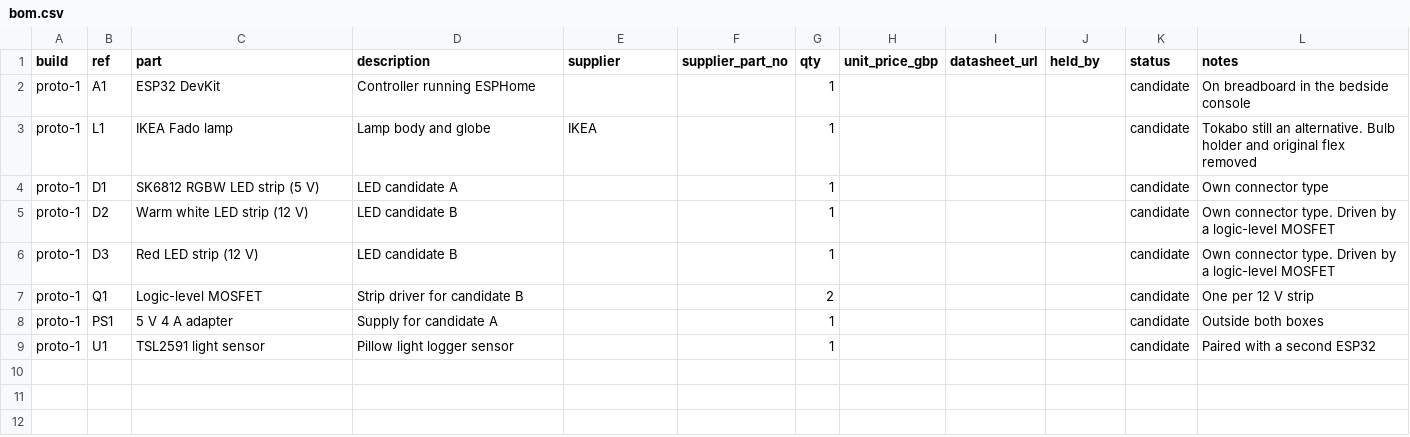
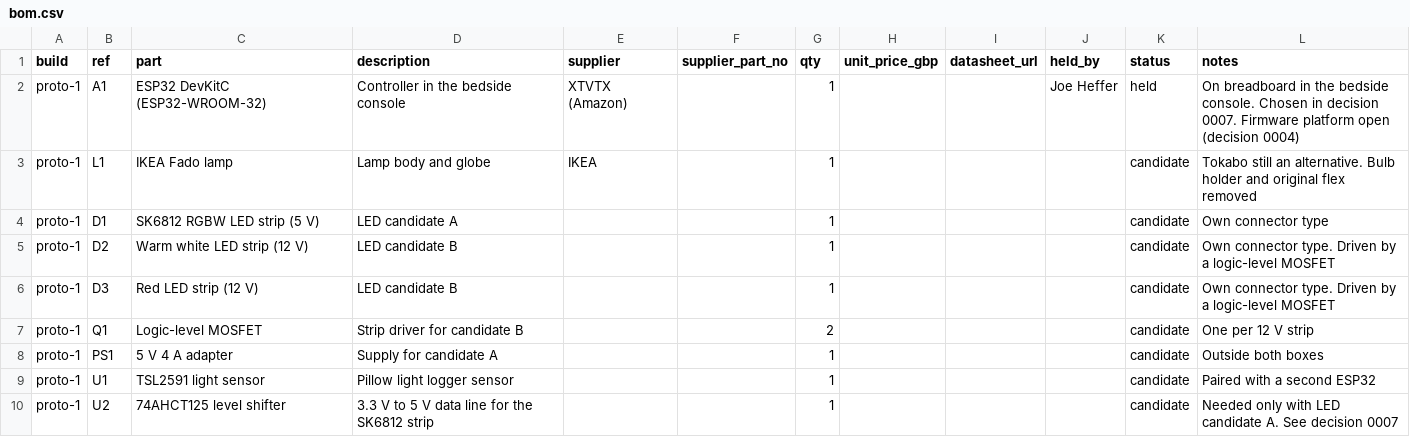
Before and after one commit to Joe-Heffer/dimpsy, a CSV file: hardware/bom.csv, drawn as a sheet.

```diff
--- a/hardware/bom.csv
+++ b/hardware/bom.csv
@@ -1,3 +1,3 @@
 build,ref,part,description,supplier,supplier_part_no,qty,unit_price_gbp,datasheet_url,held_by,status,notes
-proto-1,A1,ESP32 DevKit,Controller running ESPHome,,,1,,,,candidate,On breadboard in the bedside console
+proto-1,A1,ESP32 DevKitC (ESP32-WROOM-32),Controller in the bedside console,XTVTX (Amazon),,1,,,Joe Heffer,held,On breadboard in the bedside console. Chosen in decision 0007. Firmware platform open (decision 0004)
 proto-1,L1,IKEA Fado lamp,Lamp body and globe,IKEA,,1,,,,candidate,Tokabo still an alternative. Bulb holder and original flex removed
@@ -9 +9,2 @@ proto-1,PS1,5 V 4 A adapter,Supply for candidate A,,,1,,,,candidate,Outside both
 proto-1,U1,TSL2591 light sensor,Pillow light logger sensor,,,1,,,,candidate,Paired with a second ESP32
+proto-1,U2,74AHCT125 level shifter,3.3 V to 5 V data line for the SK6812 strip,,,1,,,,candidate,Needed only with LED candidate A. See decision 0007
```
Also changed, not shown: 4 other files.
